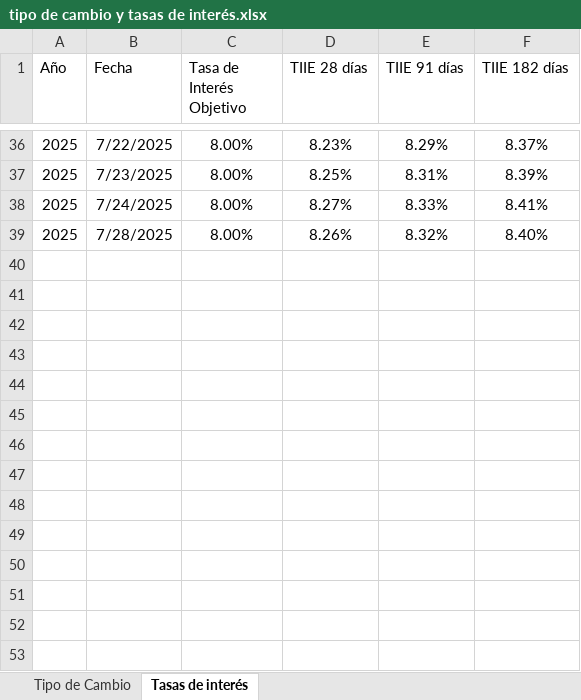
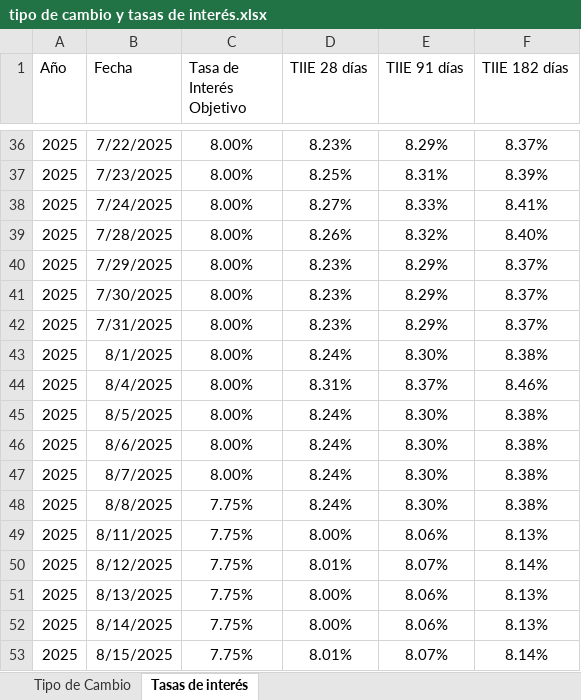
Before and after one commit to ldsanvid/IG-newsmonitoring, an Excel workbook: tipo de cambio y tasas de interés.xlsx, sheet Tasas de interés, drawn as a sheet; only a part is shown, gaps mark what is left out; values as stored, in another font and other column widths than the file's, no borders; table styles not drawn; the diff names each change by its address in the sheet, - before the commit and + after, or states it on an @@ line.

```diff
--- a/tipo de cambio y tasas de interés.xlsx (sheet Tasas de interés)
+++ b/tipo de cambio y tasas de interés.xlsx (sheet Tasas de interés)
+row 40: 2025 | 7/29/2025 | 8.00% | 8.23% | 8.29% | 8.37%
+row 41: 2025 | 7/30/2025 | 8.00% | 8.23% | 8.29% | 8.37%
+row 42: 2025 | 7/31/2025 | 8.00% | 8.23% | 8.29% | 8.37%
+row 43: 2025 | 8/1/2025 | 8.00% | 8.24% | 8.30% | 8.38%
+row 44: 2025 | 8/4/2025 | 8.00% | 8.31% | 8.37% | 8.46%
+row 45: 2025 | 8/5/2025 | 8.00% | 8.24% | 8.30% | 8.38%
+row 46: 2025 | 8/6/2025 | 8.00% | 8.24% | 8.30% | 8.38%
+row 47: 2025 | 8/7/2025 | 8.00% | 8.24% | 8.30% | 8.38%
+row 48: 2025 | 8/8/2025 | 7.75% | 8.24% | 8.30% | 8.38%
+row 49: 2025 | 8/11/2025 | 7.75% | 8.00% | 8.06% | 8.13%
+row 50: 2025 | 8/12/2025 | 7.75% | 8.01% | 8.07% | 8.14%
+row 51: 2025 | 8/13/2025 | 7.75% | 8.00% | 8.06% | 8.13%
+row 52: 2025 | 8/14/2025 | 7.75% | 8.00% | 8.06% | 8.13%
+row 53: 2025 | 8/15/2025 | 7.75% | 8.01% | 8.07% | 8.14%
```
Also changed, not shown: sheet Tipo de Cambio, 3 other files.
